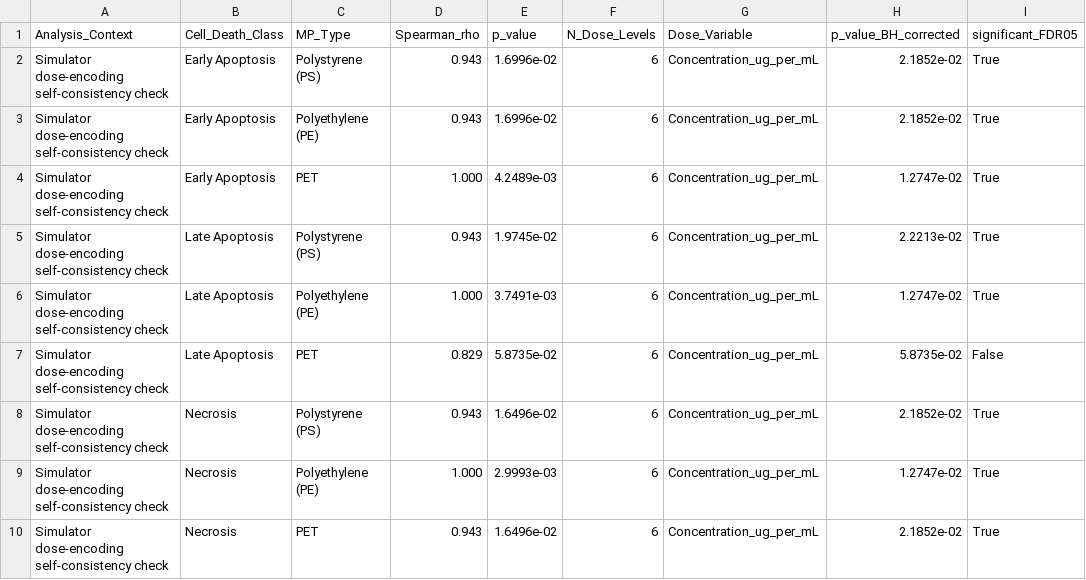
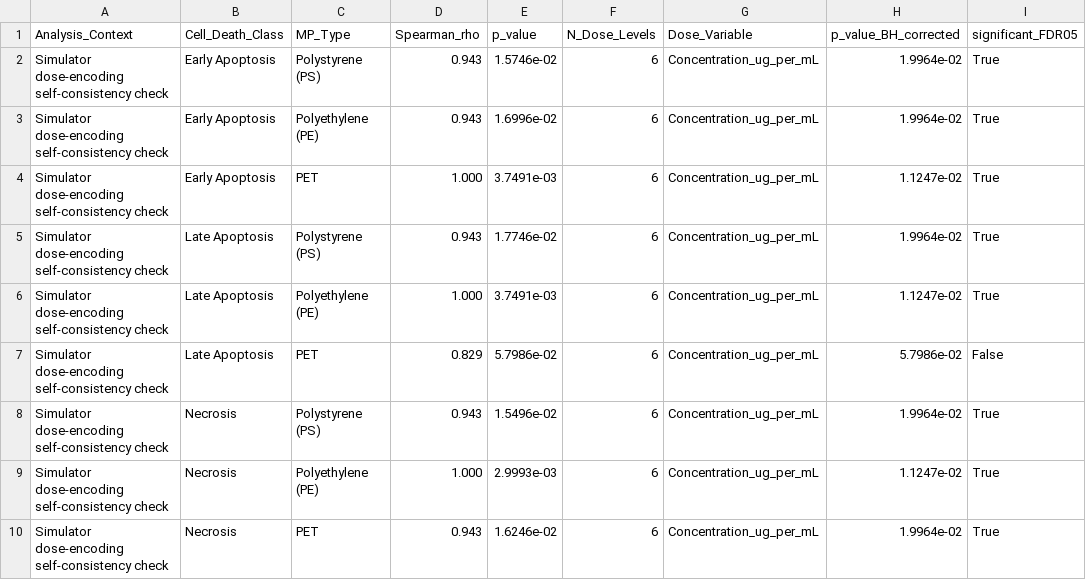
Before and after one commit to SID-6921/Microplastic_HCS_Pipeline, a CSV file: results/tables/table_8_dose_response.csv, drawn as a sheet; only a part is shown; the diff names each change by its address in the sheet, - before the commit and + after, or states it on an @@ line.

```diff
--- a/results/tables/table_8_dose_response.csv
+++ b/results/tables/table_8_dose_response.csv
-E2 (p_value): 1.6996e-02
+E2 (p_value): 1.5746e-02
-H2:H3 (p_value_BH_corrected): 2.1852e-02
+H2:H3 (p_value_BH_corrected): 1.9964e-02
-E4 (p_value): 4.2489e-03
+E4 (p_value): 3.7491e-03
-H4 (p_value_BH_corrected): 1.2747e-02
+H4 (p_value_BH_corrected): 1.1247e-02
-E5 (p_value): 1.9745e-02
+E5 (p_value): 1.7746e-02
-H5 (p_value_BH_corrected): 2.2213e-02
+H5 (p_value_BH_corrected): 1.9964e-02
-H6 (p_value_BH_corrected): 1.2747e-02
+H6 (p_value_BH_corrected): 1.1247e-02
-E7 (p_value): 5.8735e-02
+E7 (p_value): 5.7986e-02
-H7 (p_value_BH_corrected): 5.8735e-02
+H7 (p_value_BH_corrected): 5.7986e-02
-E8 (p_value): 1.6496e-02
+E8 (p_value): 1.5496e-02
-H8 (p_value_BH_corrected): 2.1852e-02
+H8 (p_value_BH_corrected): 1.9964e-02
-H9 (p_value_BH_corrected): 1.2747e-02
+H9 (p_value_BH_corrected): 1.1247e-02
-E10 (p_value): 1.6496e-02
+E10 (p_value): 1.6246e-02
-H10 (p_value_BH_corrected): 2.1852e-02
+H10 (p_value_BH_corrected): 1.9964e-02
```
Also changed, not shown: results/tables/table_1_model_performance.csv, results/tables/table_5_biological_validation.csv, 2 other files.
